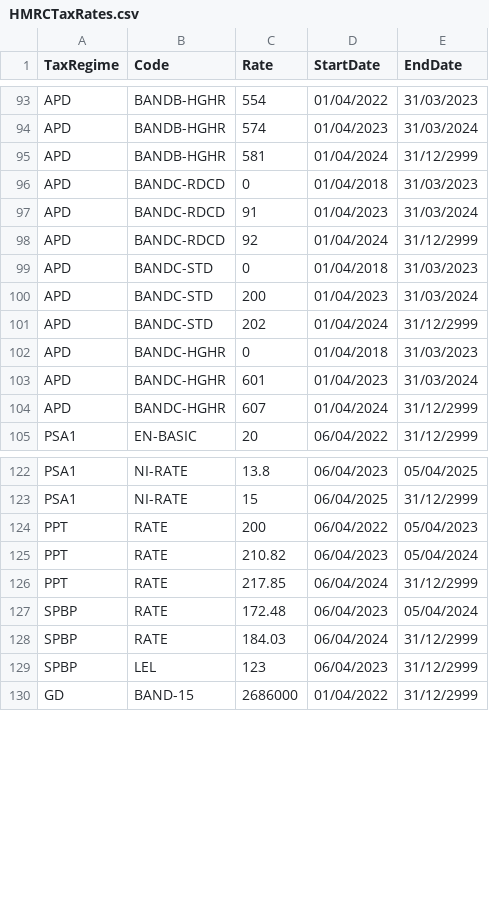
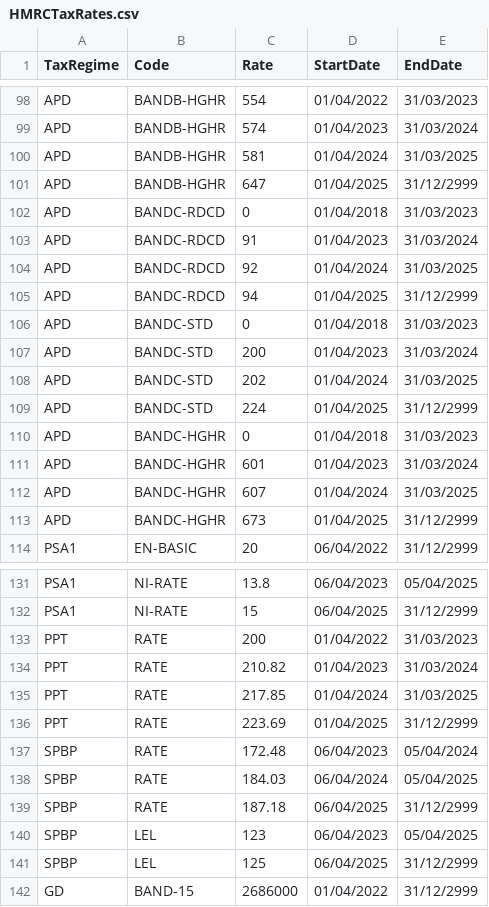
Before and after one commit to hmrc/gform-frontend, a CSV file: conf/lookup/HMRCTaxRates.csv, drawn as a sheet; only a part is shown, gaps mark what is left out; the diff covers the shown part only.

Commit message:
Add latest tax rates to csv
Following taxes have been updated
- PPT
- APD
- SPBP

```diff
--- a/conf/lookup/HMRCTaxRates.csv
+++ b/conf/lookup/HMRCTaxRates.csv
@@ -94,12 +99,16 @@ APD,BANDB-HGHR,554,01/04/2022,31/03/2023
 APD,BANDB-HGHR,574,01/04/2023,31/03/2024
-APD,BANDB-HGHR,581,01/04/2024,31/12/2999
+APD,BANDB-HGHR,581,01/04/2024,31/03/2025
+APD,BANDB-HGHR,647,01/04/2025,31/12/2999
 APD,BANDC-RDCD,0,01/04/2018,31/03/2023
 APD,BANDC-RDCD,91,01/04/2023,31/03/2024
-APD,BANDC-RDCD,92,01/04/2024,31/12/2999
+APD,BANDC-RDCD,92,01/04/2024,31/03/2025
+APD,BANDC-RDCD,94,01/04/2025,31/12/2999
 APD,BANDC-STD,0,01/04/2018,31/03/2023
 APD,BANDC-STD,200,01/04/2023,31/03/2024
-APD,BANDC-STD,202,01/04/2024,31/12/2999
+APD,BANDC-STD,202,01/04/2024,31/03/2025
+APD,BANDC-STD,224,01/04/2025,31/12/2999
 APD,BANDC-HGHR,0,01/04/2018,31/03/2023
 APD,BANDC-HGHR,601,01/04/2023,31/03/2024
-APD,BANDC-HGHR,607,01/04/2024,31/12/2999
+APD,BANDC-HGHR,607,01/04/2024,31/03/2025
+APD,BANDC-HGHR,673,01/04/2025,31/12/2999
 PSA1,EN-BASIC,20,06/04/2022,31/12/2999
@@ -123,8 +132,11 @@ PSA1,NI-RATE,13.8,06/04/2023,05/04/2025
 PSA1,NI-RATE,15,06/04/2025,31/12/2999
-PPT,RATE,200,06/04/2022,05/04/2023
-PPT,RATE,210.82,06/04/2023,05/04/2024
-PPT,RATE,217.85,06/04/2024,31/12/2999
+PPT,RATE,200,01/04/2022,31/03/2023
+PPT,RATE,210.82,01/04/2023,31/03/2024
+PPT,RATE,217.85,01/04/2024,31/03/2025
+PPT,RATE,223.69,01/04/2025,31/12/2999
 SPBP,RATE,172.48,06/04/2023,05/04/2024
-SPBP,RATE,184.03,06/04/2024,31/12/2999
-SPBP,LEL,123,06/04/2023,31/12/2999
+SPBP,RATE,184.03,06/04/2024,05/04/2025
+SPBP,RATE,187.18,06/04/2025,31/12/2999
+SPBP,LEL,123,06/04/2023,05/04/2025
+SPBP,LEL,125,06/04/2025,31/12/2999
 GD,BAND-15,2686000,01/04/2022,31/12/2999
```
Also changed, not shown: 5 added rows and 5 edited cells elsewhere in this file.
